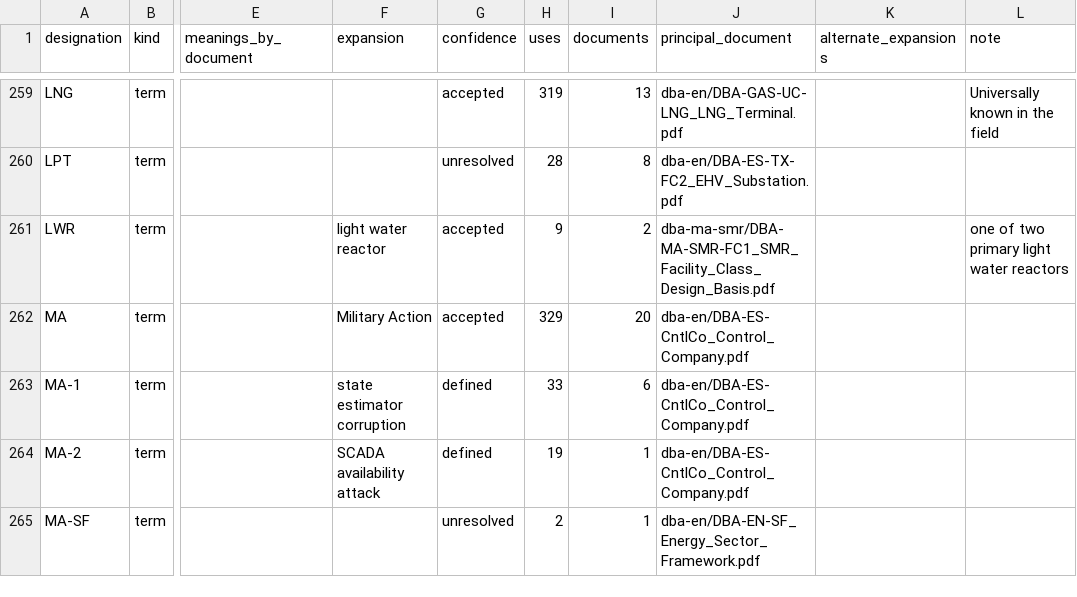
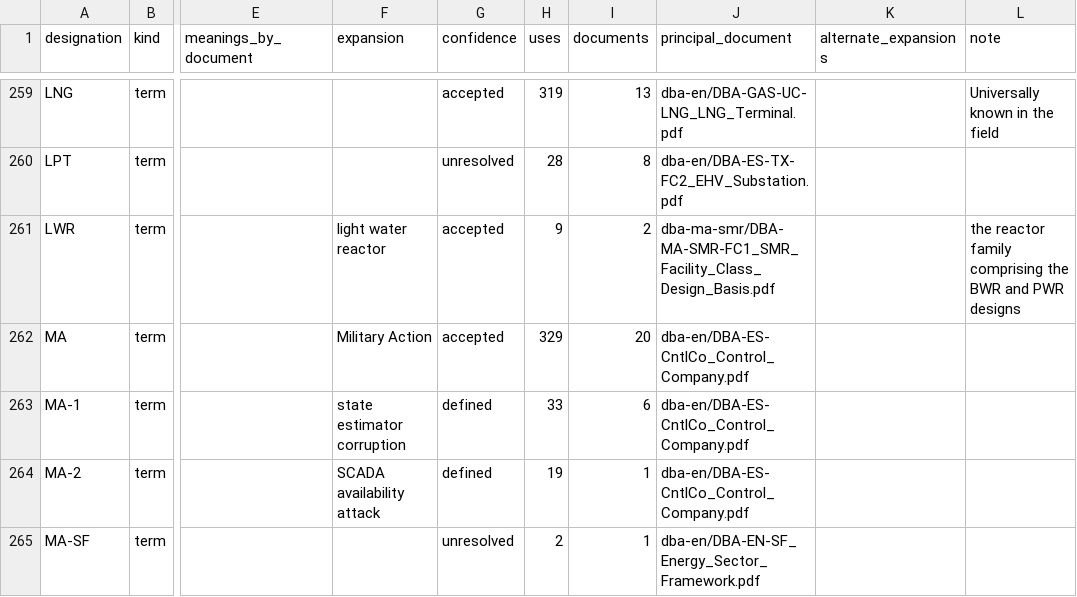
Before and after one commit to scubanuke/publications, a CSV file: DESIGNATIONS.csv, drawn as a sheet; only a part is shown, gaps mark what is left out; the diff names each change by its address in the sheet, - before the commit and + after, or states it on an @@ line.

```diff
--- a/DESIGNATIONS.csv
+++ b/DESIGNATIONS.csv
-L261 (note): one of two primary light water reactors
+L261 (note): the reactor family comprising the BWR and PWR designs
```
Also changed, not shown: DESIGNATION_OVERRIDES.csv, 1 other file.
